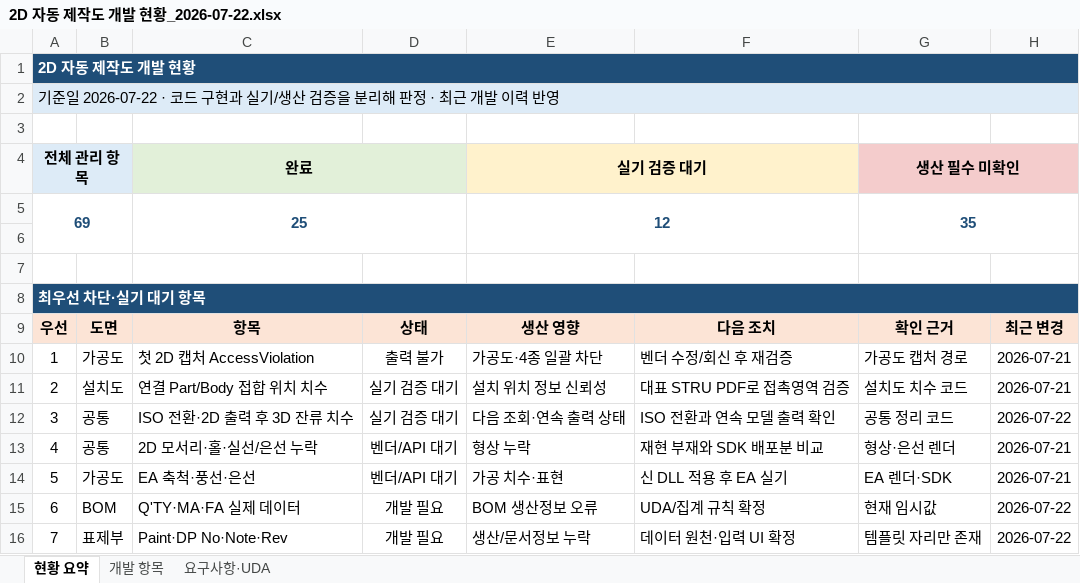
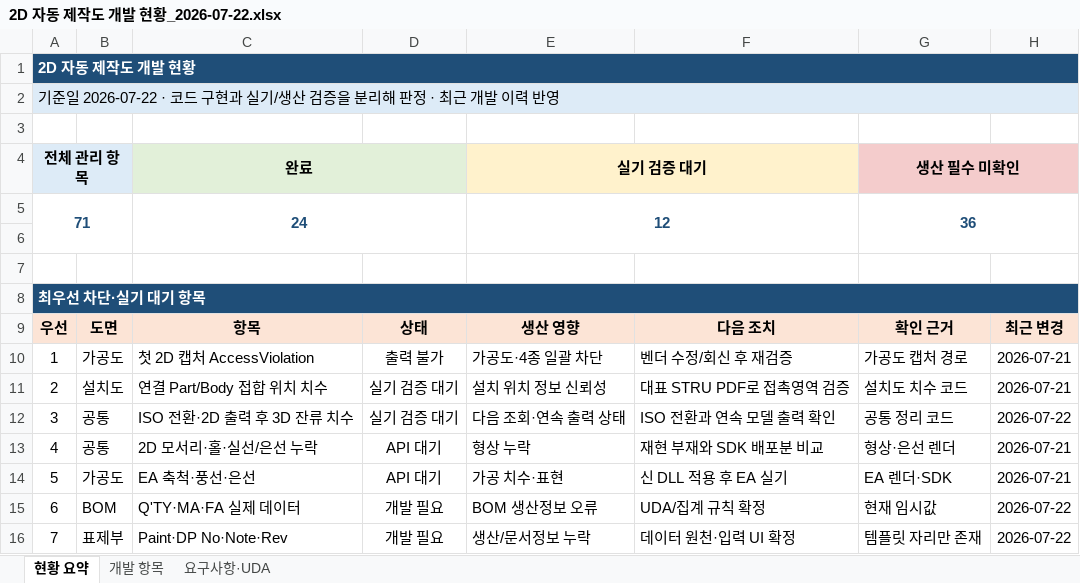
Before and after one commit to uuuuj/a2z, an Excel workbook: 2D 자동 제작도 개발 현황_2026-07-22.xlsx, sheet 현황 요약, drawn as a sheet; only a part is shown; values as stored, in another font and other column widths than the file's, no borders; removed rows and columns are numbered as before the commit, all else as after; the diff names each change by its address in the sheet, - before the commit and + after, or states it on an @@ line.

```diff
--- a/2D 자동 제작도 개발 현황_2026-07-22.xlsx (sheet 현황 요약)
+++ b/2D 자동 제작도 개발 현황_2026-07-22.xlsx (sheet 현황 요약)
-row 5: 69 |  | 25 |  | 12 |  | 35
+row 5: 71 |  | 24 |  | 12 |  | 36
-D13:D14: 벤더/API 대기
+D13:D14: API 대기
```
Also changed, not shown: sheet 개발 항목, 12 other files.
